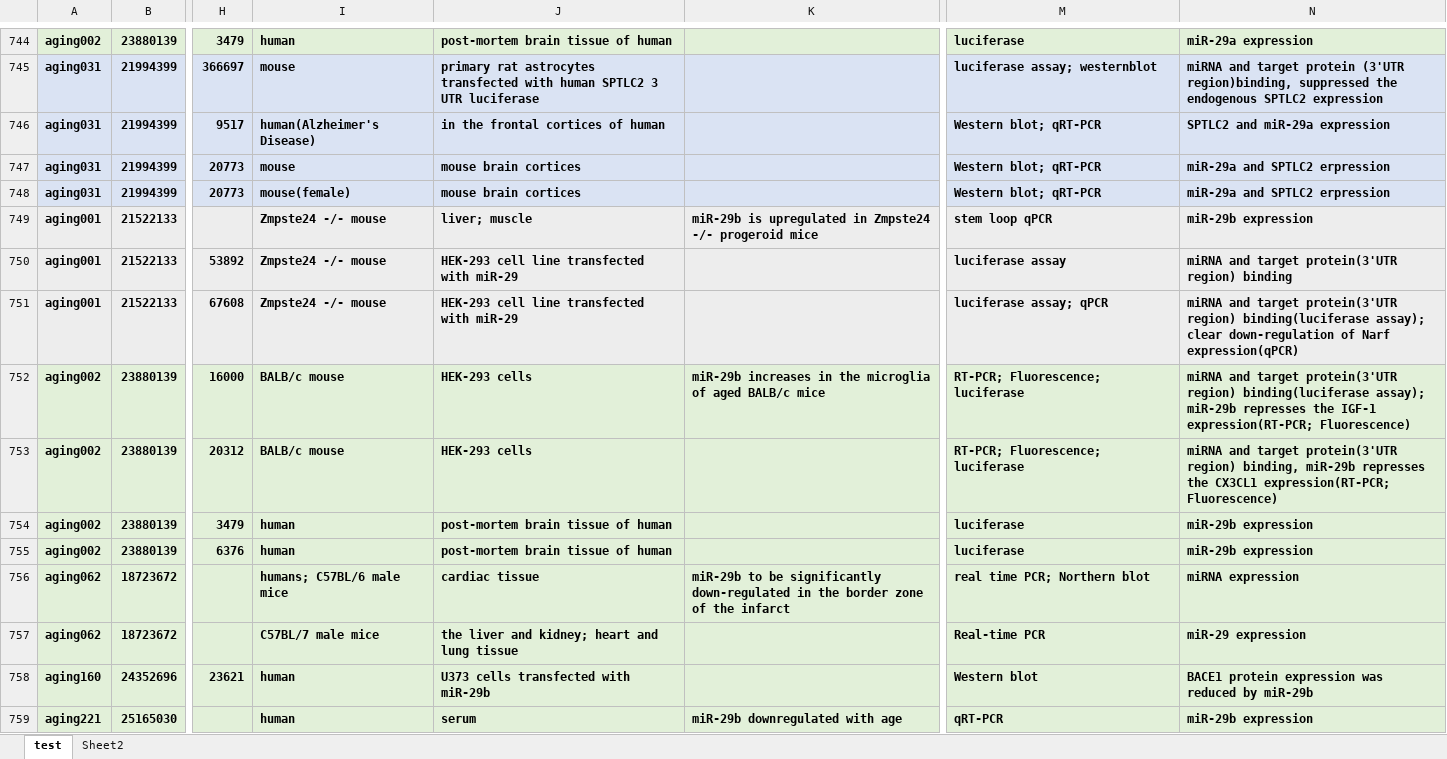
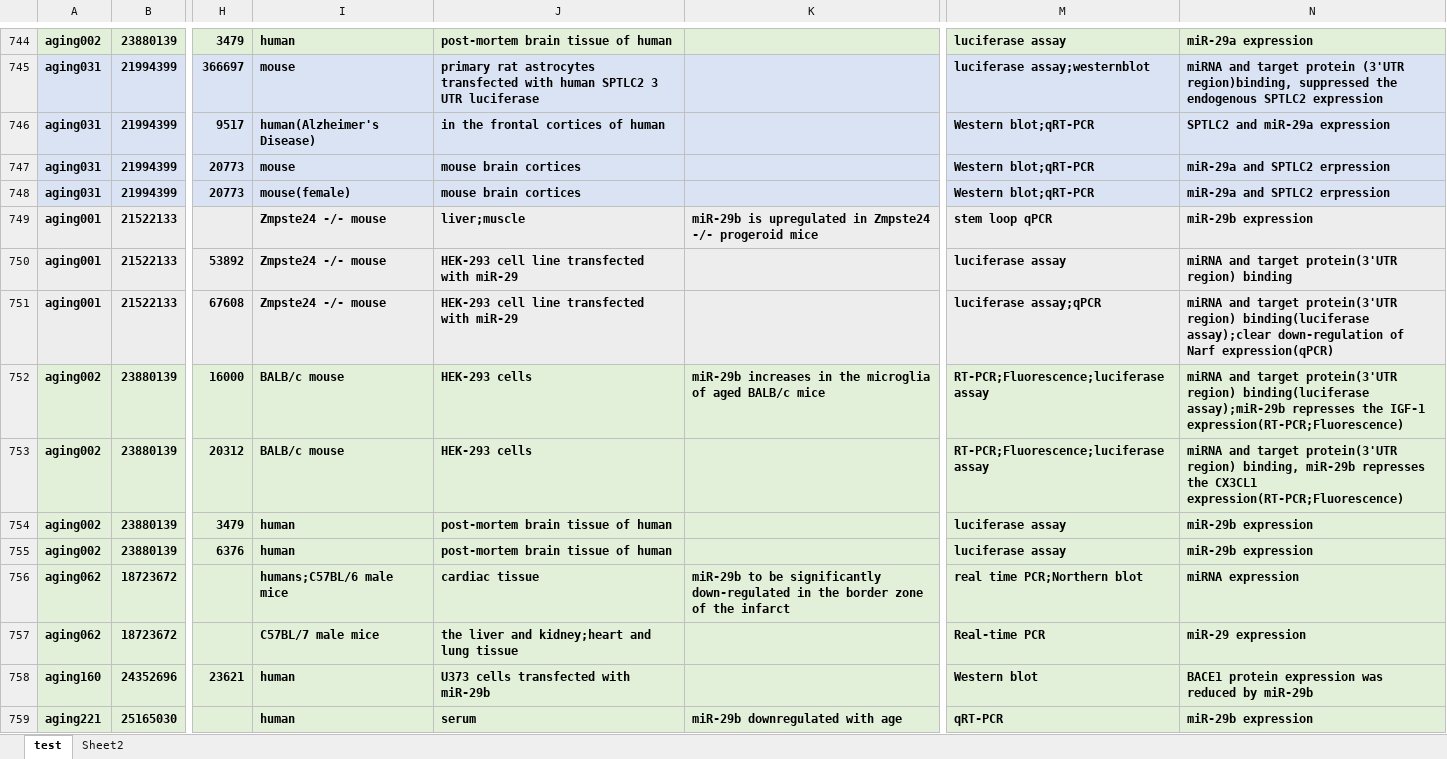
Before and after one commit to miraging/MIAGO, an Excel workbook: miago/docs/transfering_assumption.xlsx, sheet test, drawn as a sheet; only a part is shown, gaps mark what is left out; values as stored, in another font and other column widths than the file's, no borders; the diff covers the shown part only; the diff names each change by its address in the sheet, - before the commit and + after, or states it on an @@ line.

```diff
--- a/miago/docs/transfering_assumption.xlsx (sheet test)
+++ b/miago/docs/transfering_assumption.xlsx (sheet test)
-M744: luciferase
+M744: luciferase assay
-M745: luciferase assay; westernblot
+M745: luciferase assay;westernblot
-M746:M748: Western blot; qRT-PCR
+M746:M748: Western blot;qRT-PCR
-J749: liver; muscle
+J749: liver;muscle
-M751: luciferase assay; qPCR
+M751: luciferase assay;qPCR
-N751: …region) binding(luciferase assay); clear down-regulation of…
+N751: …region) binding(luciferase assay);clear down-regulation of…
-M752:M753: RT-PCR; Fluorescence; luciferase
+M752:M753: RT-PCR;Fluorescence;luciferase assay
-N752: …region) binding(luciferase assay); miR-29b represses the IGF-1 expression(RT-PCR; Fluorescence)
+N752: …region) binding(luciferase assay);miR-29b represses the IGF-1 expression(RT-PCR;Fluorescence)
-N753: …the CX3CL1 expression(RT-PCR; Fluorescence)
+N753: …the CX3CL1 expression(RT-PCR;Fluorescence)
-M754:M755: luciferase
+M754:M755: luciferase assay
-I756: humans; C57BL/6 male mice
+I756: humans;C57BL/6 male mice
-M756: real time PCR; Northern blot
+M756: real time PCR;Northern blot
-J757: the liver and kidney; heart and lung tissue
+J757: the liver and kidney;heart and lung tissue
```
Also changed, not shown: 515 edited cells elsewhere in this sheet, 8 other files.
